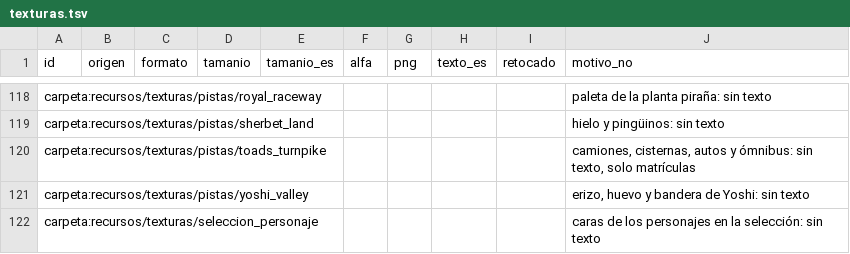
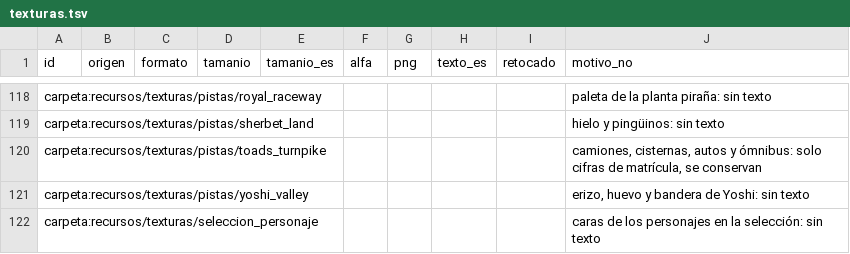
Before and after one commit to Alexis-VsCode/mario-kart-64-ps2, a TSV file: recursos/es/texturas.tsv, drawn as a sheet; only a part is shown, gaps mark what is left out.

Commit message:
fix(texturas): motivo coherente para la carpeta de Toad's Turnpike
Las matrículas son texto visible; el motivo dice ahora que solo llevan cifras y que se conservan, a confirmar en el CC de D-05.

```diff
--- a/recursos/es/texturas.tsv
+++ b/recursos/es/texturas.tsv
@@ -119,3 +119,3 @@ carpeta:recursos/texturas/pistas/royal_raceway									paleta de la planta pira
 carpeta:recursos/texturas/pistas/sherbet_land									hielo y pingüinos: sin texto
-carpeta:recursos/texturas/pistas/toads_turnpike									camiones, cisternas, autos y ómnibus: sin texto, solo matrículas
+carpeta:recursos/texturas/pistas/toads_turnpike									camiones, cisternas, autos y ómnibus: solo cifras de matrícula, se conservan
 carpeta:recursos/texturas/pistas/yoshi_valley									erizo, huevo y bandera de Yoshi: sin texto
```
